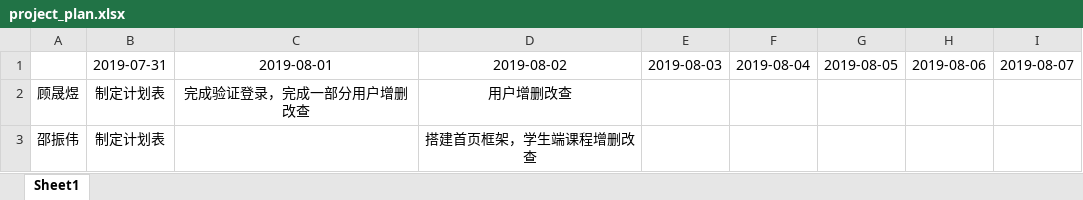
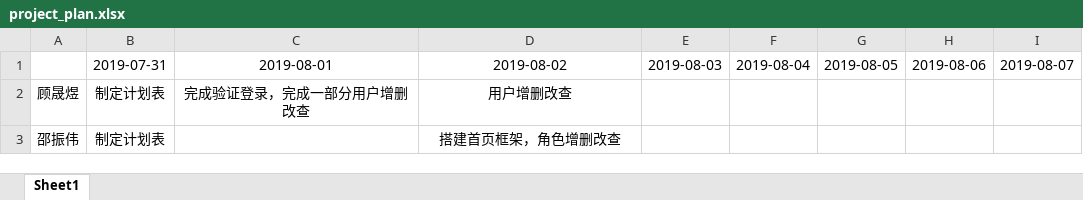
Before and after one commit to malun666/vue_authority, an Excel workbook: project_plan.xlsx, sheet Sheet1, drawn as a sheet; values as stored, in another font and other column widths than the file's, no borders; the diff names each change by its address in the sheet, - before the commit and + after, or states it on an @@ line.

```diff
--- a/project_plan.xlsx (sheet Sheet1)
+++ b/project_plan.xlsx (sheet Sheet1)
-D3: 搭建首页框架，学生端课程增删改查
+D3: 搭建首页框架，角色增删改查
```
Also changed, not shown: 1 other file.
